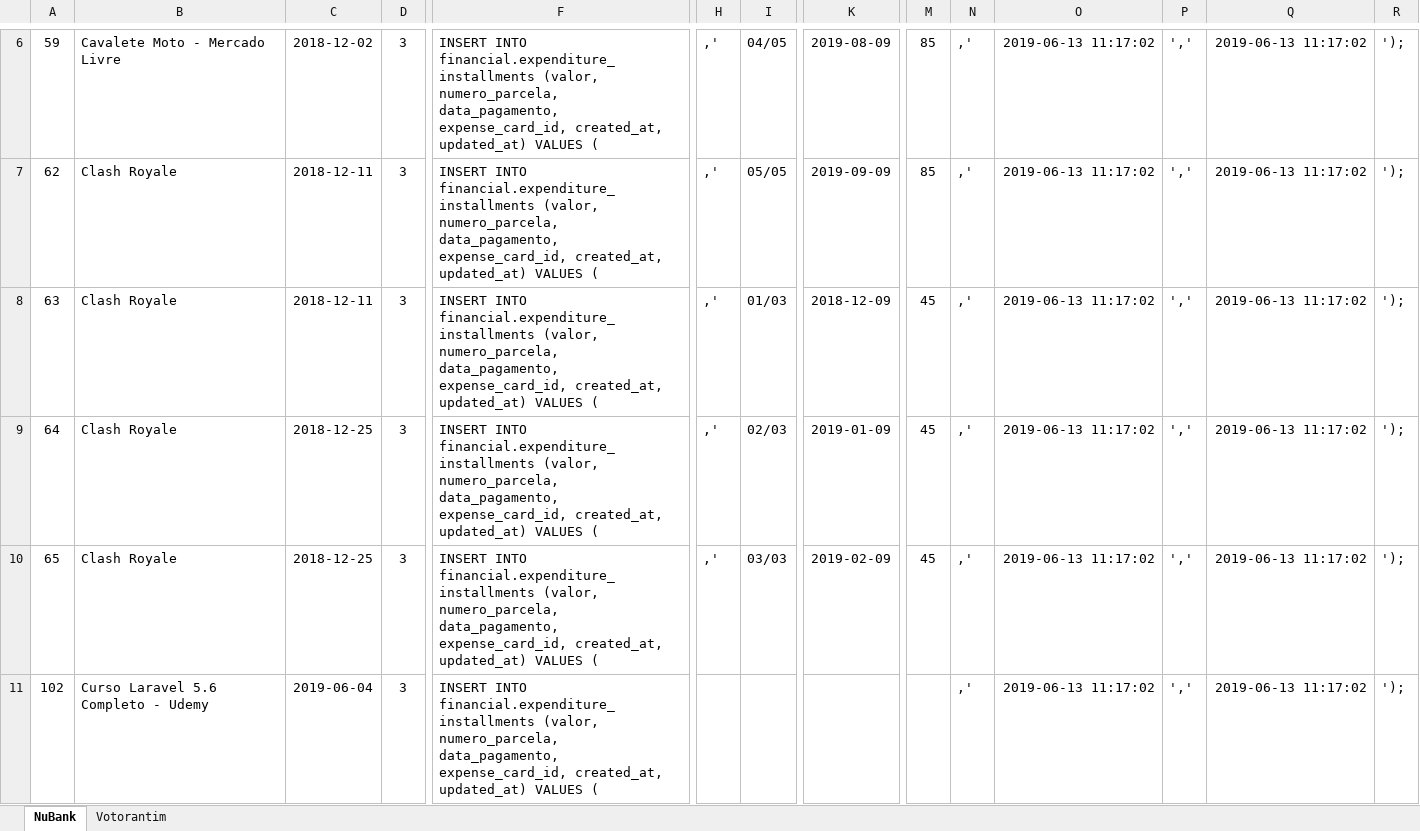
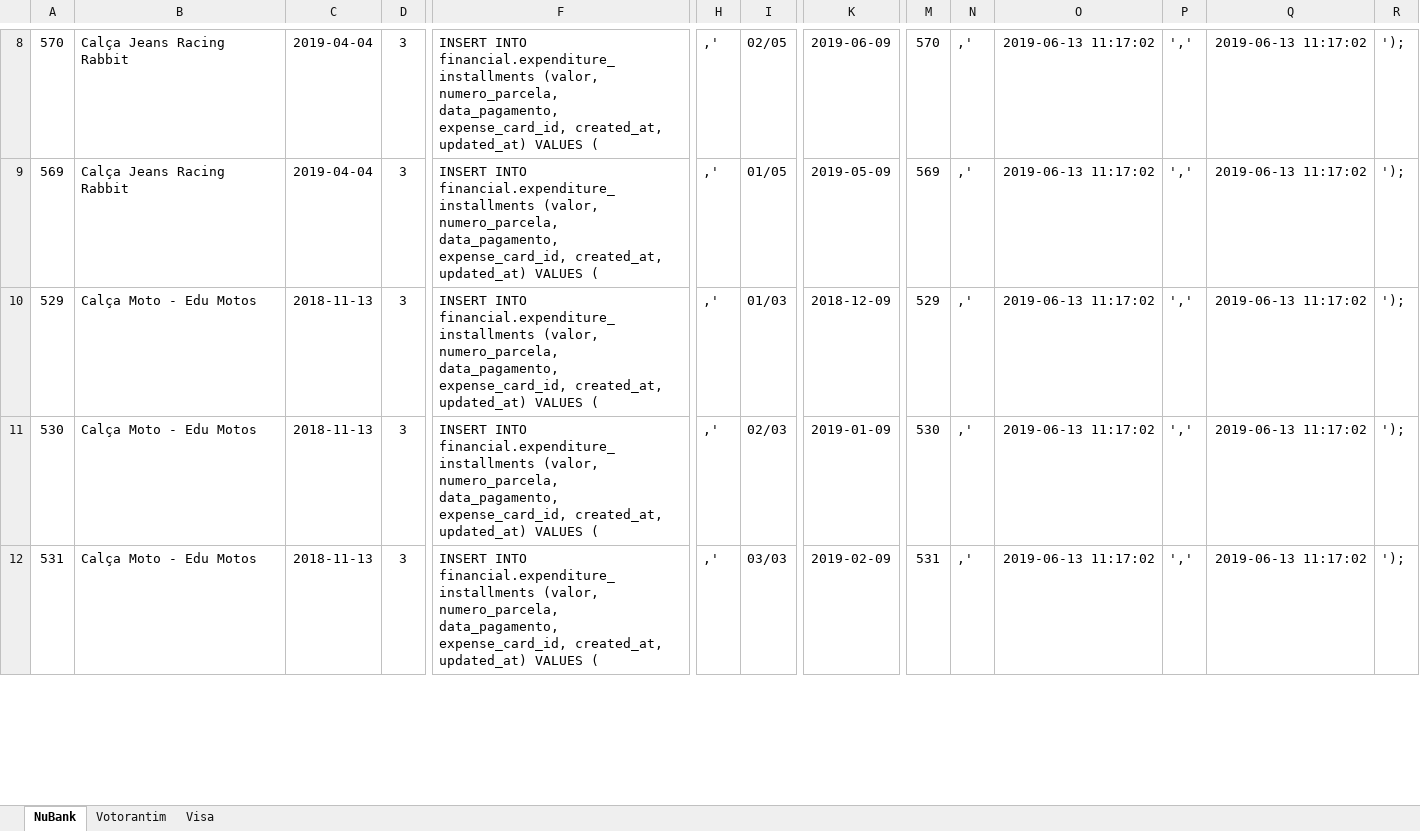
Before and after one commit to jorgitodf/gerenciador-financas-pessoais, an Excel workbook: database/docs/planilha_exportacao_dados.xlsx, sheet NuBank, drawn as a sheet; only a part is shown, gaps mark what is left out; values as stored, in another font and other column widths than the file's, no borders; removed rows and columns are numbered as before the commit, all else as after; rows hold the shown columns only; the diff covers the shown part only; the diff names each change by its address in the sheet, - before the commit and + after, or states it on an @@ line.

```diff
--- a/database/docs/planilha_exportacao_dados.xlsx (sheet NuBank)
+++ b/database/docs/planilha_exportacao_dados.xlsx (sheet NuBank)
+sheet tab: Visa
-A8: 59
+A8: 570
-B8: Cavalete Moto - Mercado Livre
+B8: Calça Jeans Racing Rabbit
-C8: 2018-12-02
+C8: 2019-04-04
-I8: 04/05
+I8: 02/05
-K8: 2019-08-09
+K8: 2019-06-09
-M8: 85
+M8: 570
-A9: 62
+A9: 569
-B9: Clash Royale
+B9: Calça Jeans Racing Rabbit
-C9: 2018-12-11
+C9: 2019-04-04
-I9: 05/05
+I9: 01/05
-K9: 2019-09-09
+K9: 2019-05-09
-M9: 85
+M9: 569
-A10: 63
+A10: 529
-B10:B12: Clash Royale
+B10:B12: Calça Moto - Edu Motos
-C10: 2018-12-11
+C10: 2018-11-13
-M10: 45
+M10: 529
-A11: 64
+A11: 530
-C11:C12: 2018-12-25
+C11:C12: 2018-11-13
-M11: 45
+M11: 530
-A12: 65
+A12: 531
-M12: 45
+M12: 531
-row 11: 102 | Curso Laravel 5.6 Completo - Udemy | 2019-06-04 | 3 | INSERT INTO financial.expenditure_installments (valor, numero_parcela, data_pagamento, expense_card_id, created_at, updated_at) VALUES ( |  |  |  |  | ,' | 2019-06-13 11:17:02 | ',' | 2019-06-13 11:17:02 | ');
```
Also changed, not shown: 10 added rows, 4 removed rows, 304 edited cells and cell formats elsewhere in this sheet, sheet Votorantim, 17 other files.
